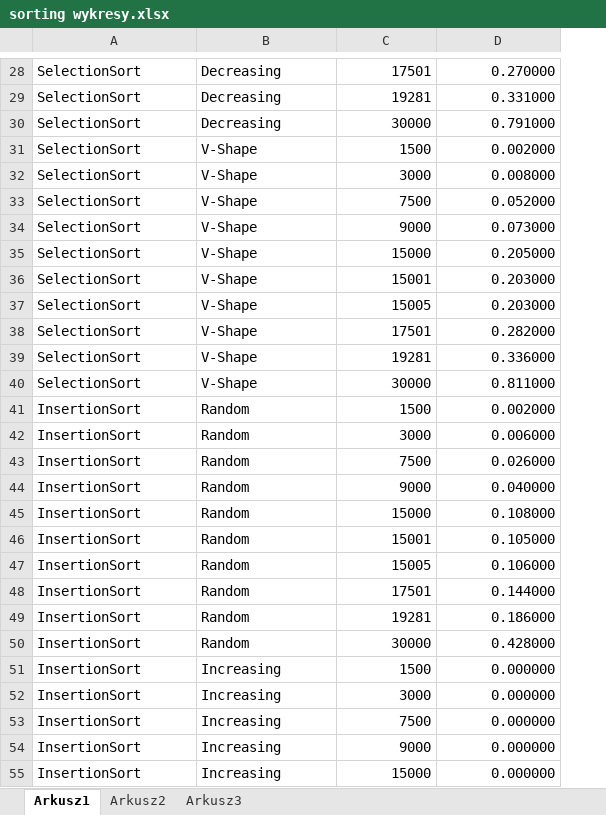
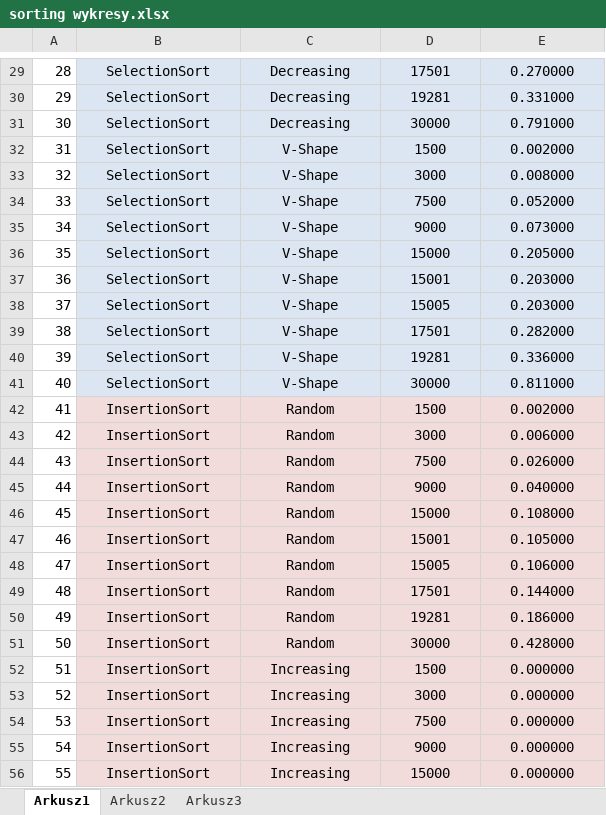
Before and after one commit to put-tzok/sorting-bio-tehxhaxxors, an Excel workbook: sorting wykresy.xlsx, sheet Arkusz1, drawn as a sheet; only a part is shown, gaps mark what is left out; values as stored, in another font and other column widths than the file's, no borders; charts and pictures and table styles not drawn; addresses are those after the commit; the diff covers the shown part only; the diff names each change by its address in the sheet, - before the commit and + after, or states it on an @@ line.

```diff
--- a/sorting wykresy.xlsx (sheet Arkusz1)
+++ b/sorting wykresy.xlsx (sheet Arkusz1)
+column A, rows 29-56: 28 | 29 | 30 | 31 | 32 | 33 | 34 | 35 | 36 | 37 | 38 | 39 | 40 | 41 | 42 | 43 | 44 | 45 | 46 | 47 | 48 | 49 | 50 | 51 | 52 | 53 | 54 | 55
-B29:C56 alignment: left
+B29:C56 alignment: center
-B29:E41 fill: none
+B29:E41 fill: #DCE6F2
-D29:E56 alignment: right
+D29:E56 alignment: center
-B42:E56 fill: none
+B42:E56 fill: #F2DCDB
```
Also changed, not shown: 1 added row and cell formats elsewhere in this sheet, charts or pictures.
